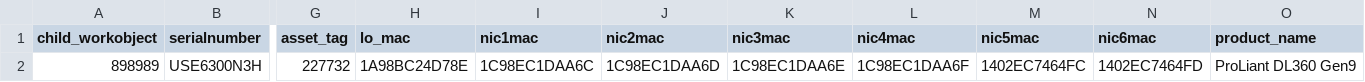
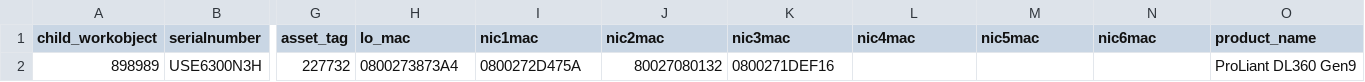
Before and after one commit to tlian/tlplayground, a CSV file: Python/MaaS/testdata.csv, drawn as a sheet; only a part is shown, gaps mark what is left out; the diff names each change by its address in the sheet, - before the commit and + after, or states it on an @@ line.

Commit message:
Update CSV file with test data

```diff
--- a/Python/MaaS/testdata.csv
+++ b/Python/MaaS/testdata.csv
-H2 (lo_mac): 1A98BC24D78E
+H2 (lo_mac): 0800273873A4
-I2 (nic1mac): 1C98EC1DAA6C
+I2 (nic1mac): 0800272D475A
-J2 (nic2mac): 1C98EC1DAA6D
+J2 (nic2mac): 80027080132
-K2 (nic3mac): 1C98EC1DAA6E
+K2 (nic3mac): 0800271DEF16
-L2 (nic4mac): 1C98EC1DAA6F
+L2 (nic4mac): (empty)
-M2 (nic5mac): 1402EC7464FC
+M2 (nic5mac): (empty)
-N2 (nic6mac): 1402EC7464FD
+N2 (nic6mac): (empty)
```
